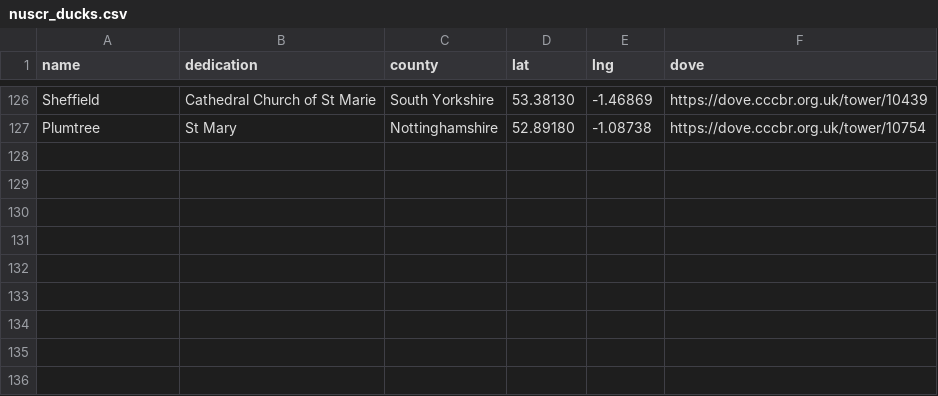
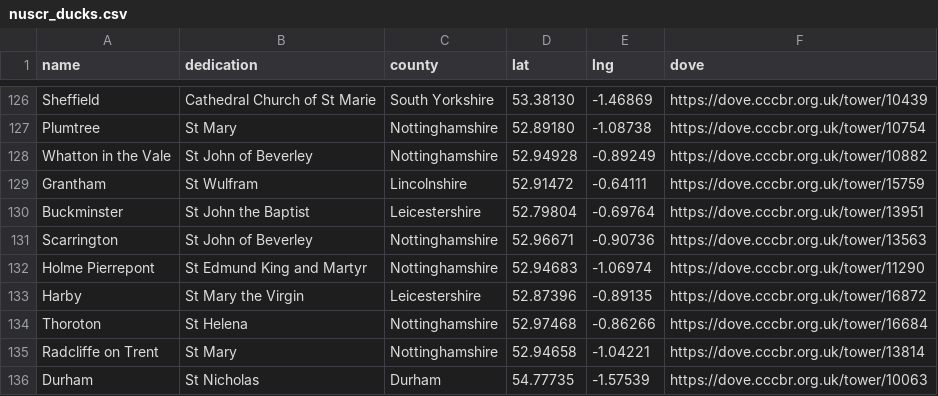
Before and after one commit to twgreen1/twgreen, a CSV file: docs/nuscr/ducks/nuscr_ducks.csv, drawn as a sheet; only a part is shown, gaps mark what is left out; the diff names each change by its address in the sheet, - before the commit and + after, or states it on an @@ line.

```diff
--- a/docs/nuscr/ducks/nuscr_ducks.csv
+++ b/docs/nuscr/ducks/nuscr_ducks.csv
+row 128: Whatton in the Vale | St John of Beverley | Nottinghamshire | 52.94928 | -0.89249 | https://dove.cccbr.org.uk/tower/10882
+row 129: Grantham | St Wulfram | Lincolnshire | 52.91472 | -0.64111 | https://dove.cccbr.org.uk/tower/15759
+row 130: Buckminster | St John the Baptist | Leicestershire | 52.79804 | -0.69764 | https://dove.cccbr.org.uk/tower/13951
+row 131: Scarrington | St John of Beverley | Nottinghamshire | 52.96671 | -0.90736 | https://dove.cccbr.org.uk/tower/13563
+row 132: Holme Pierrepont | St Edmund King and Martyr | Nottinghamshire | 52.94683 | -1.06974 | https://dove.cccbr.org.uk/tower/11290
+row 133: Harby | St Mary the Virgin | Leicestershire | 52.87396 | -0.89135 | https://dove.cccbr.org.uk/tower/16872
+row 134: Thoroton | St Helena | Nottinghamshire | 52.97468 | -0.86266 | https://dove.cccbr.org.uk/tower/16684
+row 135: Radcliffe on Trent | St Mary | Nottinghamshire | 52.94658 | -1.04221 | https://dove.cccbr.org.uk/tower/13814
+row 136: Durham | St Nicholas | Durham | 54.77735 | -1.57539 | https://dove.cccbr.org.uk/tower/10063
```
Also changed, not shown: docs/bells/towermap/tower_data.csv, 1 other file.
